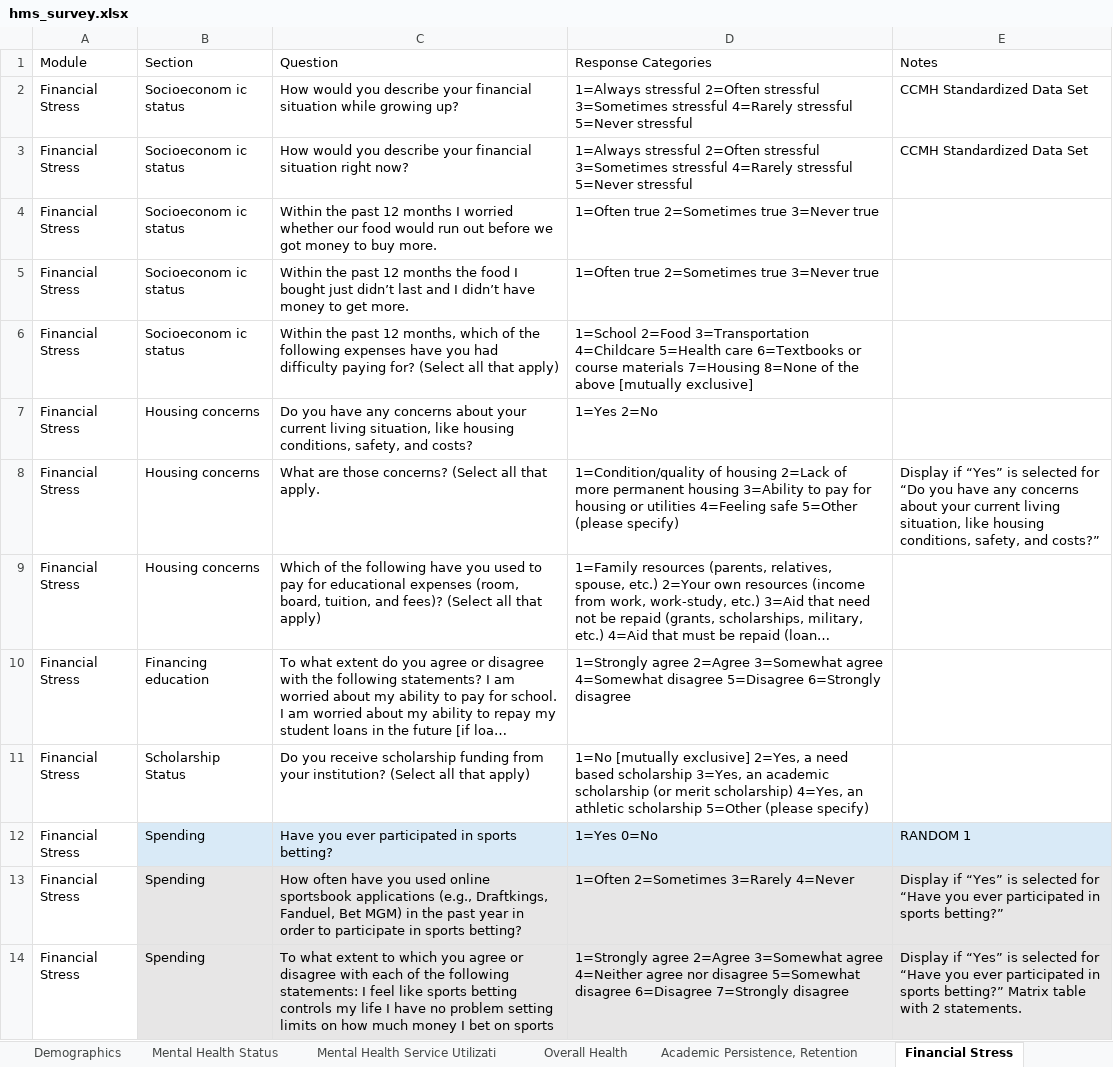
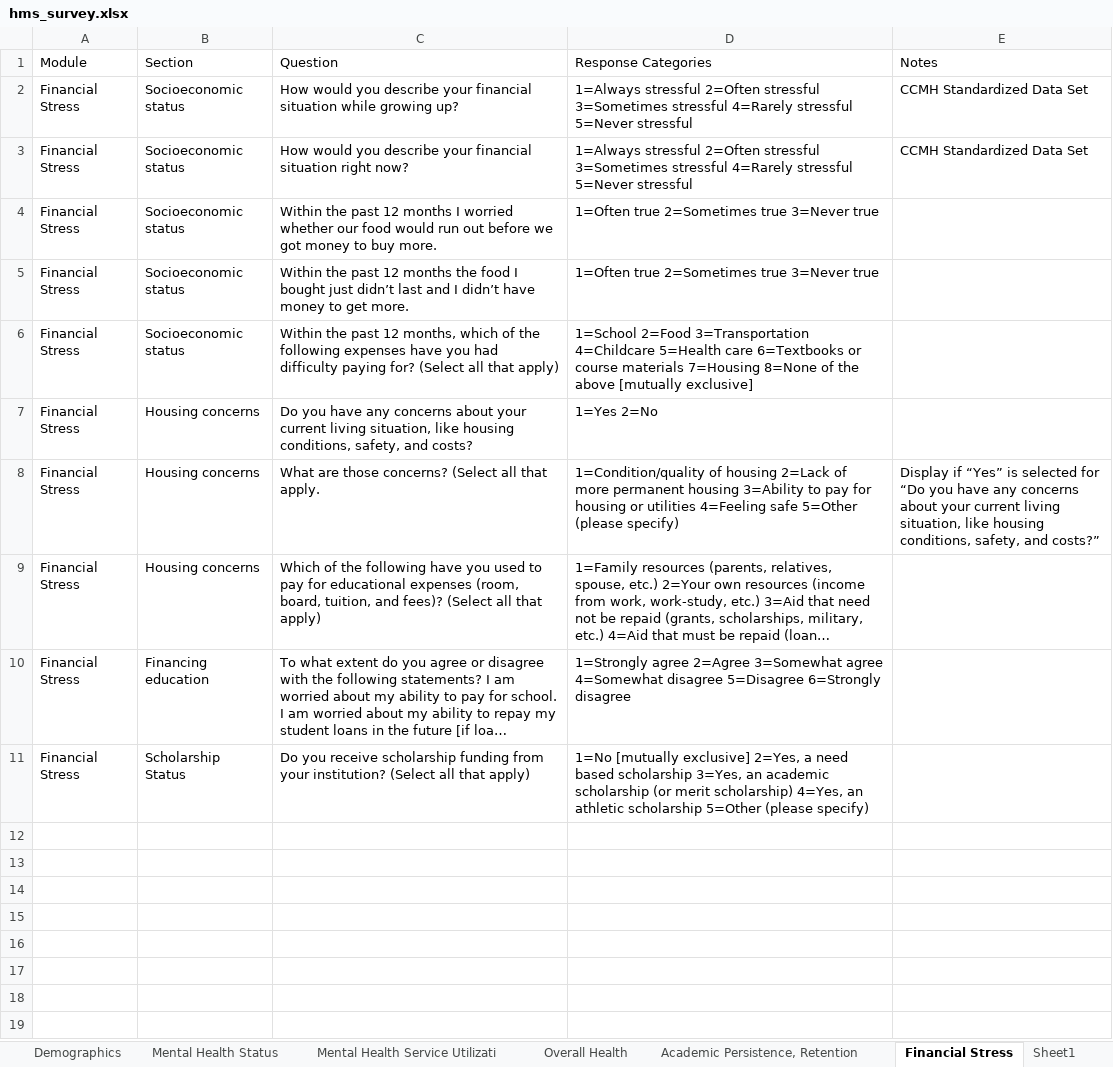
Before and after one commit to jovishacurlie22/Experiment2, an Excel workbook: SurveyQuestions/csvs/hms_survey.xlsx, sheet Financial Stress, drawn as a sheet; long unchanged cells end in …; values as stored, in another font and other column widths than the file's, no borders; the diff names each change by its address in the sheet, - before the commit and + after, or states it on an @@ line.

Commit message:
changed age and spending question

```diff
--- a/SurveyQuestions/csvs/hms_survey.xlsx (sheet Financial Stress)
+++ b/SurveyQuestions/csvs/hms_survey.xlsx (sheet Financial Stress)
+sheet tab: Sheet1
-B2:B6 (Section): Socioeconom ic status
+B2:B6 (Section): Socioeconomic status
-row 12: Financial Stress | Spending | Have you ever participated in sports betting? | 1=Yes 0=No | RANDOM 1
-row 13: Financial Stress | Spending | How often have you used online sportsbook applications (e.g., Draftkings, Fanduel, Bet MGM) in the past year in order to participate in sports betting? | 1=Often 2=Sometimes 3=Rarely 4=Never | Display if “Yes” is selected for “Have you ever participated in sports betting?”
-row 14: Financial Stress | Spending | To what extent to which you agree or disagree with each of the following statements: I feel like sports betting controls my life I have no problem setting limits on how much money I bet on sports | 1=Strongly agree 2=Agree 3=Somewhat agree 4=Neither agree nor disagree 5=Somewhat disagree 6=Disagree 7=Strongly disagree | Display if “Yes” is selected for “Have you ever participated in sports betting?” Matrix table with 2 statements.
```
Also changed, not shown: SurveyQuestions/csvs/Demographics.xlsx, 1 other file.
